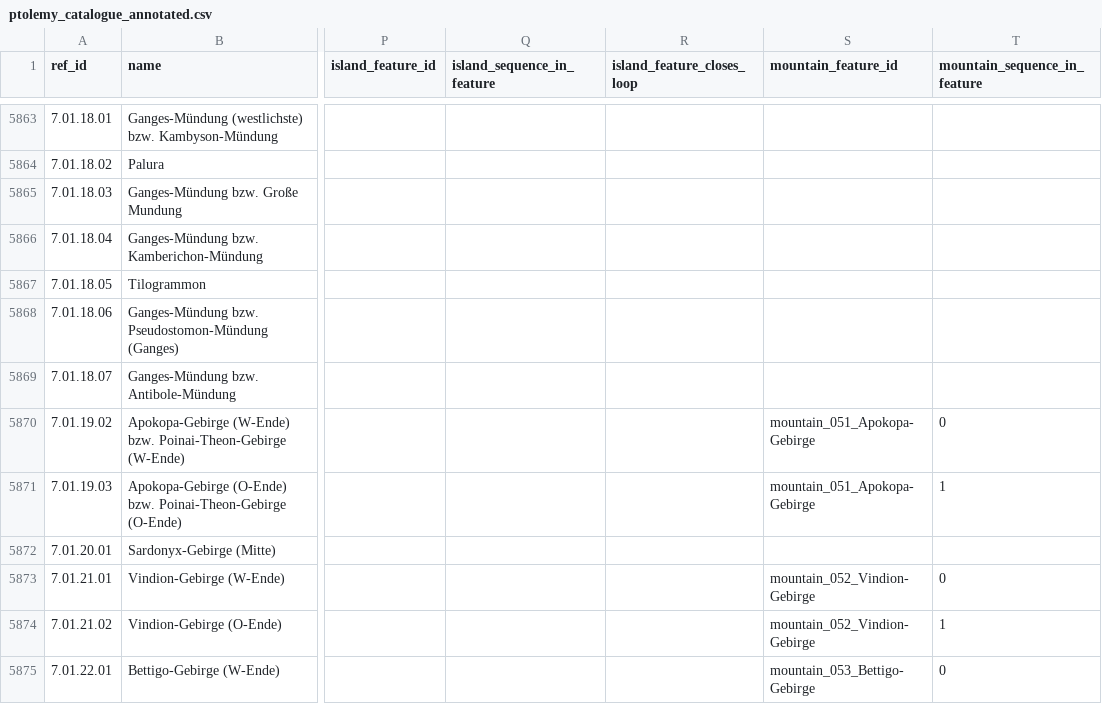
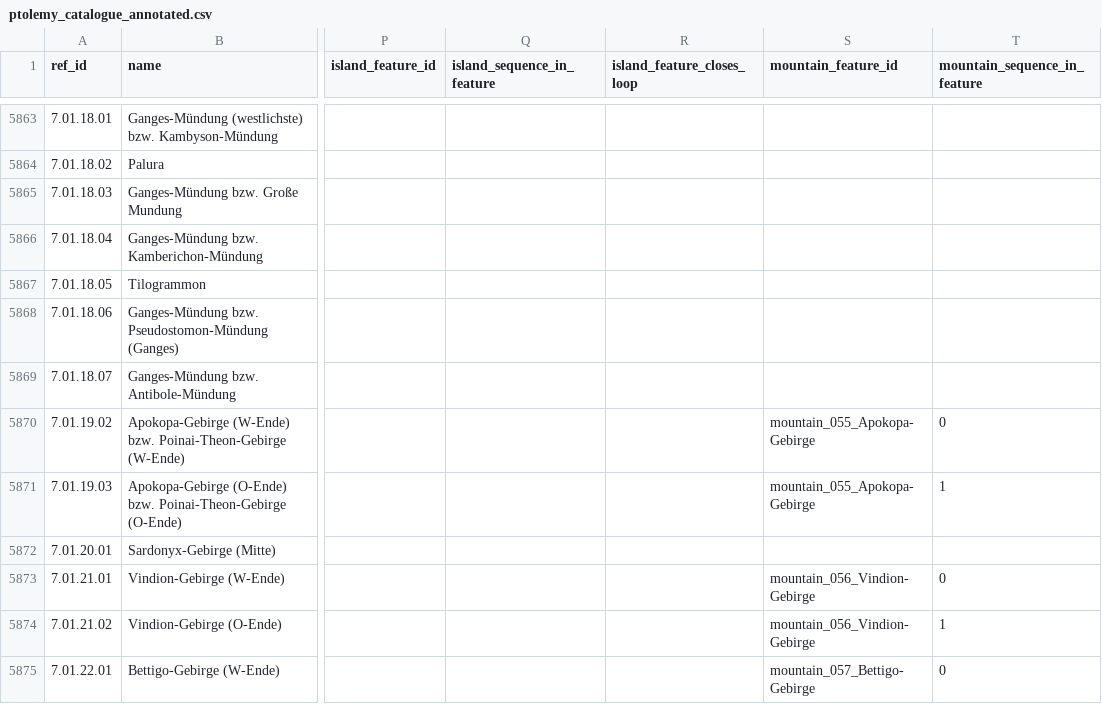
Before and after one commit to madsvoge/cartographic-multi-route-layout, a CSV file: ptolemy_geographica/data/ptolemy_catalogue_annotated.csv, drawn as a sheet; only a part is shown, gaps mark what is left out; the diff covers the shown part only; the diff names each change by its address in the sheet, - before the commit and + after, or states it on an @@ line.

```diff
--- a/ptolemy_geographica/data/ptolemy_catalogue_annotated.csv
+++ b/ptolemy_geographica/data/ptolemy_catalogue_annotated.csv
-S5870:S5871 (mountain_feature_id): mountain_051_Apokopa-Gebirge
+S5870:S5871 (mountain_feature_id): mountain_055_Apokopa-Gebirge
-S5873:S5874 (mountain_feature_id): mountain_052_Vindion-Gebirge
+S5873:S5874 (mountain_feature_id): mountain_056_Vindion-Gebirge
-S5875 (mountain_feature_id): mountain_053_Bettigo-Gebirge
+S5875 (mountain_feature_id): mountain_057_Bettigo-Gebirge
```
Also changed, not shown: 136 edited cells elsewhere in this file, 4 other files.
